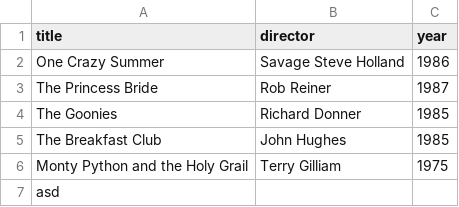
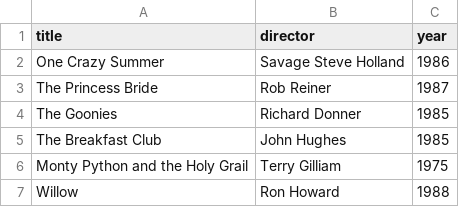
Before and after one commit to MRDJansson/webflyx, a CSV file: classics.csv, drawn as a sheet.

Commit message:
Update classics.csv
"J: Update classics.csv"

```diff
--- a/classics.csv
+++ b/classics.csv
@@ -6,2 +6,2 @@ The Breakfast Club, John Hughes, 1985
 Monty Python and the Holy Grail, Terry Gilliam, 1975
-asd
+Willow, Ron Howard, 1988
```
